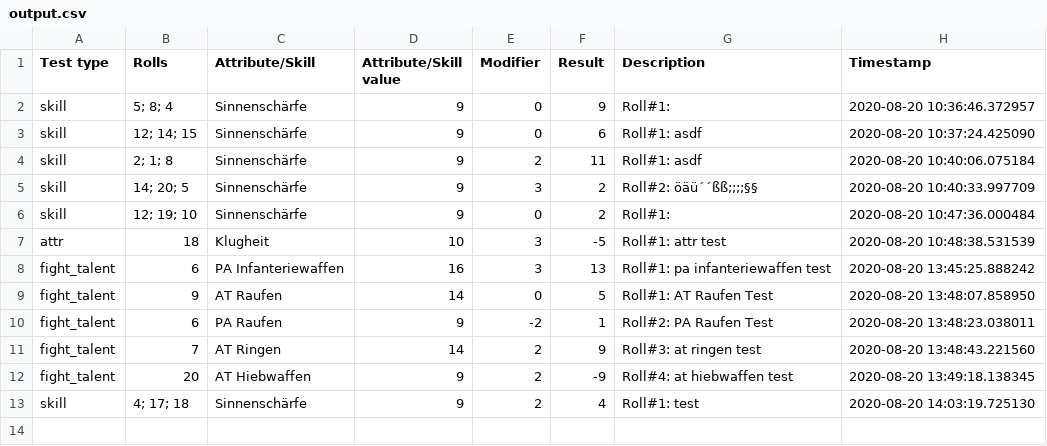
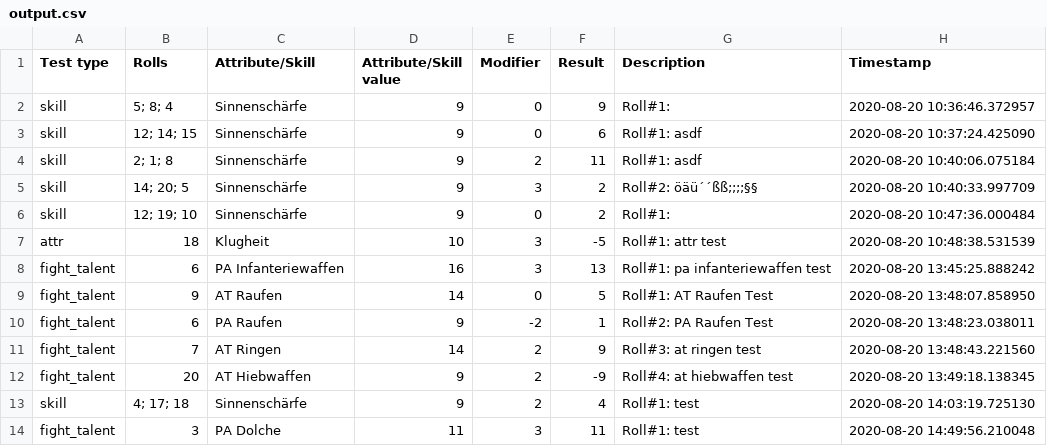
Before and after one commit to AndreasBamesberger/DSATester, a CSV file: output.csv, drawn as a sheet.

```diff
--- a/output.csv
+++ b/output.csv
@@ -13 +13,2 @@ fight_talent,20,AT Hiebwaffen,9,2,-9,Roll#4: at hiebwaffen test,2020-08-20 13:49
 skill,4; 17; 18,Sinnenschärfe,9,2,4,Roll#1: test,2020-08-20 14:03:19.725130
+fight_talent,3,PA Dolche,11,3,11,Roll#1: test,2020-08-20 14:49:56.210048
```
Also changed, not shown: 1 other file.
